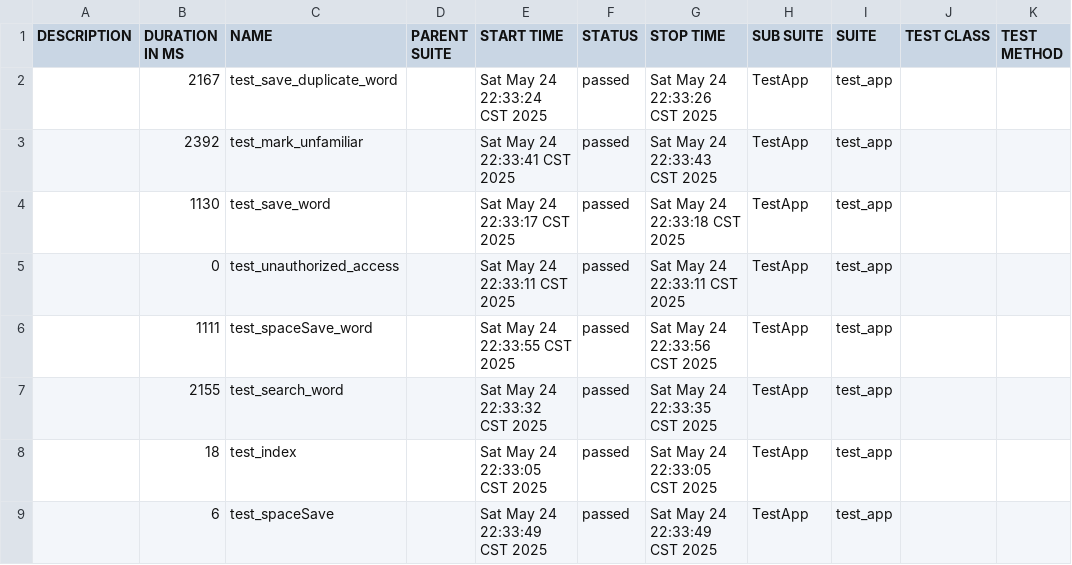
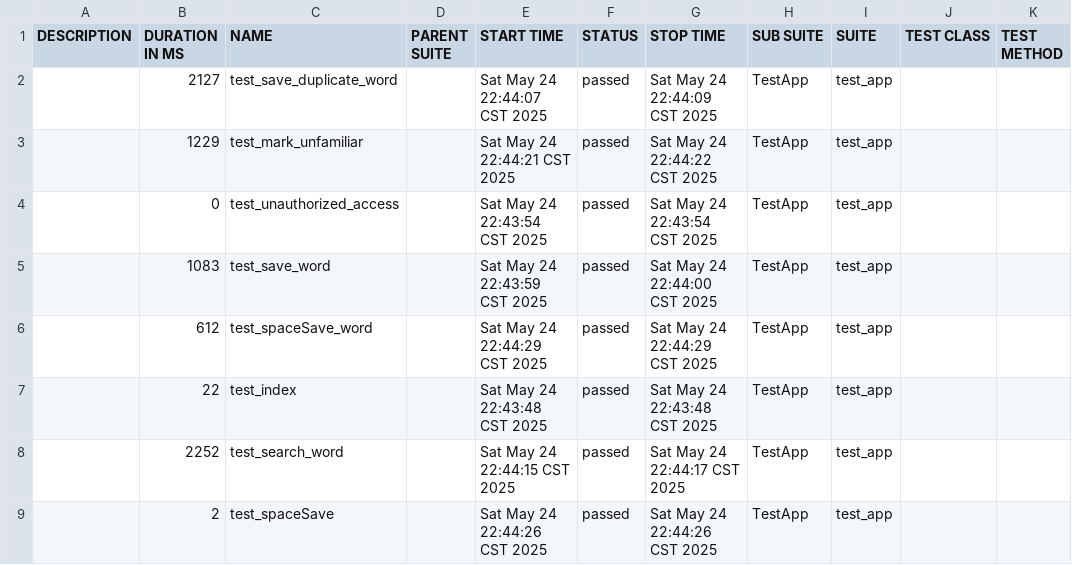
Before and after one commit to June43084/allure-reports-new, a CSV file: data/suites.csv, drawn as a sheet.

```diff
--- a/data/suites.csv
+++ b/data/suites.csv
@@ -1,9 +1,9 @@
 "DESCRIPTION","DURATION IN MS","NAME","PARENT SUITE","START TIME","STATUS","STOP TIME","SUB SUITE","SUITE","TEST CLASS","TEST METHOD"
-"","2167","test_save_duplicate_word","","Sat May 24 22:33:24 CST 2025","passed","Sat May 24 22:33:26 CST 2025","TestApp","test_app","",""
-"","2392","test_mark_unfamiliar","","Sat May 24 22:33:41 CST 2025","passed","Sat May 24 22:33:43 CST 2025","TestApp","test_app","",""
-"","1130","test_save_word","","Sat May 24 22:33:17 CST 2025","passed","Sat May 24 22:33:18 CST 2025","TestApp","test_app","",""
-"","0","test_unauthorized_access","","Sat May 24 22:33:11 CST 2025","passed","Sat May 24 22:33:11 CST 2025","TestApp","test_app","",""
-"","1111","test_spaceSave_word","","Sat May 24 22:33:55 CST 2025","passed","Sat May 24 22:33:56 CST 2025","TestApp","test_app","",""
-"","2155","test_search_word","","Sat May 24 22:33:32 CST 2025","passed","Sat May 24 22:33:35 CST 2025","TestApp","test_app","",""
-"","18","test_index","","Sat May 24 22:33:05 CST 2025","passed","Sat May 24 22:33:05 CST 2025","TestApp","test_app","",""
-"","6","test_spaceSave","","Sat May 24 22:33:49 CST 2025","passed","Sat May 24 22:33:49 CST 2025","TestApp","test_app","",""
+"","2127","test_save_duplicate_word","","Sat May 24 22:44:07 CST 2025","passed","Sat May 24 22:44:09 CST 2025","TestApp","test_app","",""
+"","1229","test_mark_unfamiliar","","Sat May 24 22:44:21 CST 2025","passed","Sat May 24 22:44:22 CST 2025","TestApp","test_app","",""
+"","0","test_unauthorized_access","","Sat May 24 22:43:54 CST 2025","passed","Sat May 24 22:43:54 CST 2025","TestApp","test_app","",""
+"","1083","test_save_word","","Sat May 24 22:43:59 CST 2025","passed","Sat May 24 22:44:00 CST 2025","TestApp","test_app","",""
+"","612","test_spaceSave_word","","Sat May 24 22:44:29 CST 2025","passed","Sat May 24 22:44:29 CST 2025","TestApp","test_app","",""
+"","22","test_index","","Sat May 24 22:43:48 CST 2025","passed","Sat May 24 22:43:48 CST 2025","TestApp","test_app","",""
+"","2252","test_search_word","","Sat May 24 22:44:15 CST 2025","passed","Sat May 24 22:44:17 CST 2025","TestApp","test_app","",""
+"","2","test_spaceSave","","Sat May 24 22:44:26 CST 2025","passed","Sat May 24 22:44:26 CST 2025","TestApp","test_app","",""
```
Also changed, not shown: data/behaviors.csv, 48 other files.
